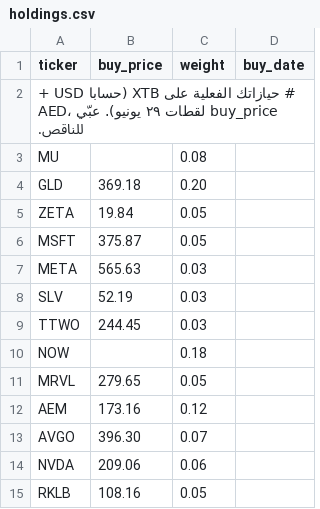
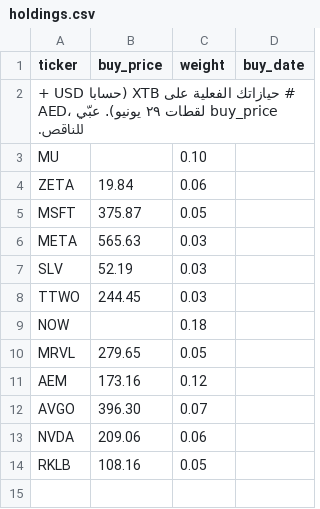
Before and after one commit to Vxrrf/stock-research-platform, a CSV file: data/holdings.csv, drawn as a sheet.

Commit message:
code/data update (cloud renders the live dashboard)

```diff
--- a/data/holdings.csv
+++ b/data/holdings.csv
@@ -2,5 +2,4 @@ ticker,buy_price,weight,buy_date
 # حيازاتك الفعلية على XTB (حسابا USD + AED، لقطات ٢٩ يونيو). عبّي buy_price للناقص.
-MU,,0.08,
-GLD,369.18,0.20,
-ZETA,19.84,0.05,
+MU,,0.10,
+ZETA,19.84,0.06,
 MSFT,375.87,0.05,
```
Also changed, not shown: 1 other file.
